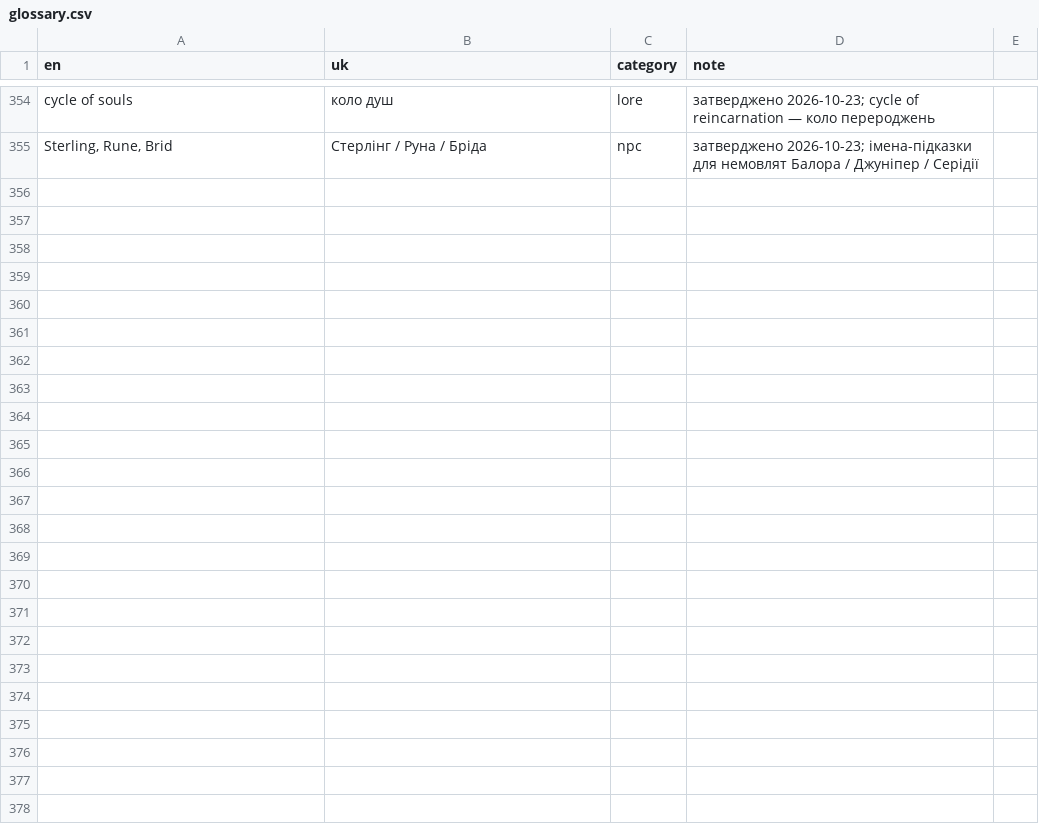
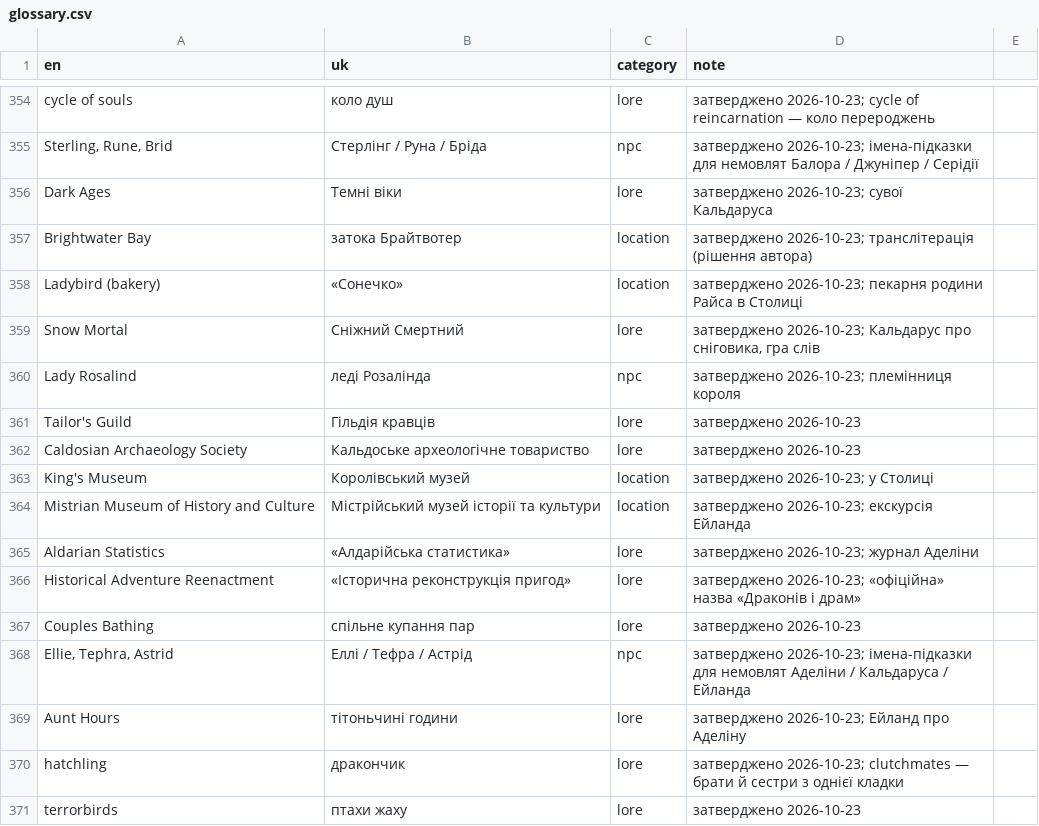
Before and after one commit to Xelanik/mistria-ukrainian, a CSV file: glossary.csv, drawn as a sheet; only a part is shown, gaps mark what is left out; the diff names each change by its address in the sheet, - before the commit and + after, or states it on an @@ line.

```diff
--- a/glossary.csv
+++ b/glossary.csv
+row 356: Dark Ages | Темні віки | lore | затверджено 2026-10-23; сувої Кальдаруса
+row 357: Brightwater Bay | затока Брайтвотер | location | затверджено 2026-10-23; транслітерація (рішення автора)
+row 358: Ladybird (bakery) | «Сонечко» | location | затверджено 2026-10-23; пекарня родини Райса в Столиці
+row 359: Snow Mortal | Сніжний Смертний | lore | затверджено 2026-10-23; Кальдарус про сніговика, гра слів
+row 360: Lady Rosalind | леді Розалінда | npc | затверджено 2026-10-23; племінниця короля
+row 361: Tailor's Guild | Гільдія кравців | lore | затверджено 2026-10-23
+row 362: Caldosian Archaeology Society | Кальдоське археологічне товариство | lore | затверджено 2026-10-23
+row 363: King's Museum | Королівський музей | location | затверджено 2026-10-23; у Столиці
+row 364: Mistrian Museum of History and Culture | Містрійський музей історії та культури | location | затверджено 2026-10-23; екскурсія Ейланда
+row 365: Aldarian Statistics | «Алдарійська статистика» | lore | затверджено 2026-10-23; журнал Аделіни
+row 366: Historical Adventure Reenactment | «Історична реконструкція пригод» | lore | затверджено 2026-10-23; «офіційна» назва «Драконів і драм»
+row 367: Couples Bathing | спільне купання пар | lore | затверджено 2026-10-23
+row 368: Ellie, Tephra, Astrid | Еллі / Тефра / Астрід | npc | затверджено 2026-10-23; імена-підказки для немовлят Аделіни / Кальдаруса / Ейланда
+row 369: Aunt Hours | тітоньчині години | lore | затверджено 2026-10-23; Ейланд про Аделіну
+row 370: hatchling | дракончик | lore | затверджено 2026-10-23; clutchmates — брати й сестри з однієї кладки
+row 371: terrorbirds | птахи жаху | lore | затверджено 2026-10-23
```
Also changed, not shown: 7 other files.
